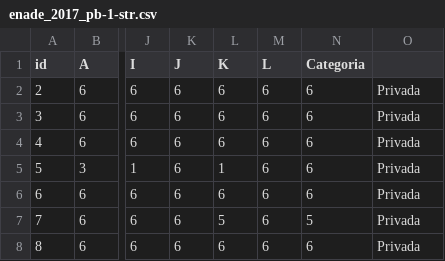
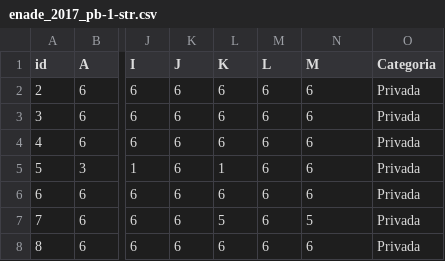
Before and after one commit to alicesilva/dados-vis, a CSV file: enade_2017_pb-1-str.csv, drawn as a sheet; only a part is shown, gaps mark what is left out; the diff names each change by its address in the sheet, - before the commit and + after, or states it on an @@ line.

Commit message:
agora vai mais uma vez

```diff
--- a/enade_2017_pb-1-str.csv
+++ b/enade_2017_pb-1-str.csv
-N1: Categoria
+N1: M
-O1: (empty)
+O1: Categoria
```
